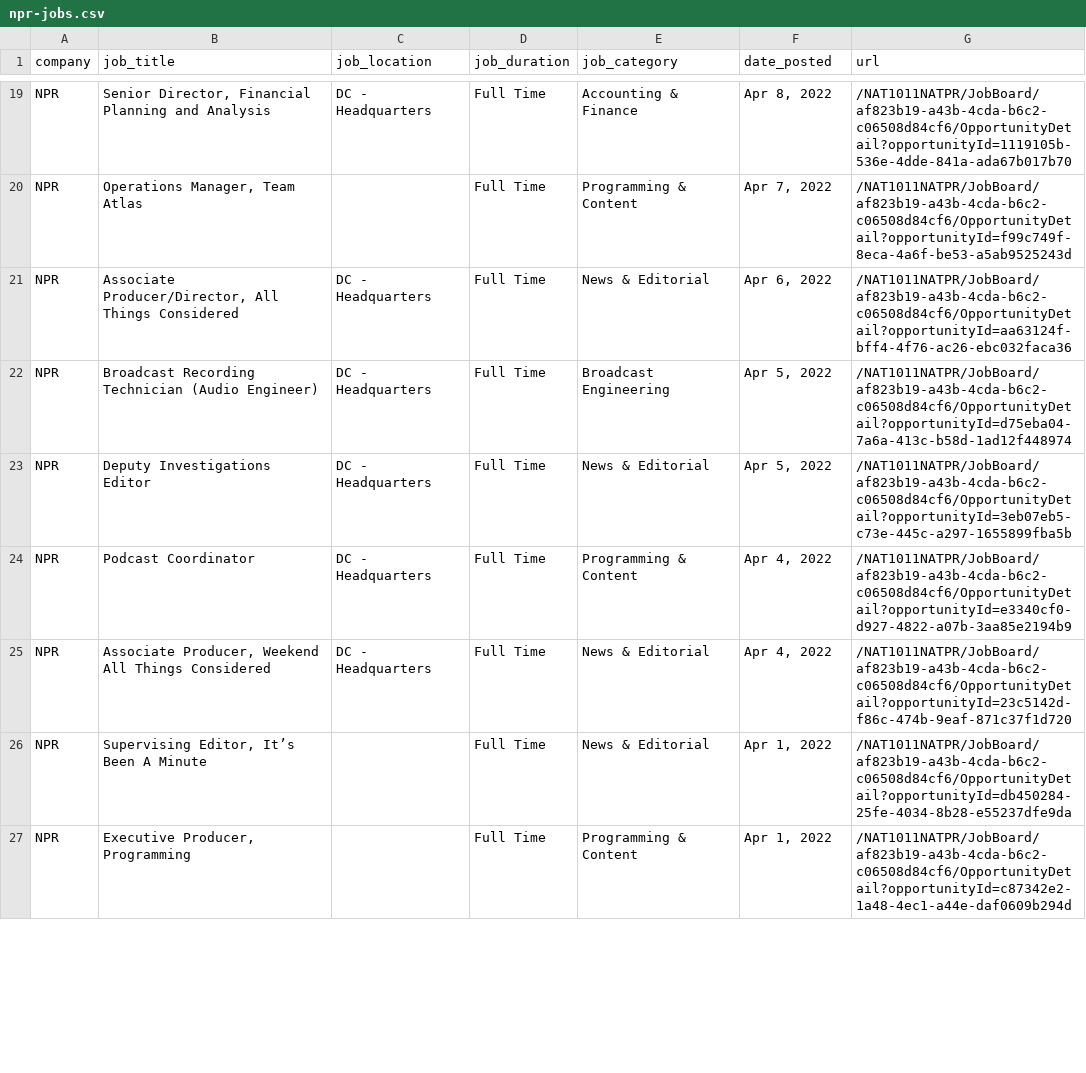
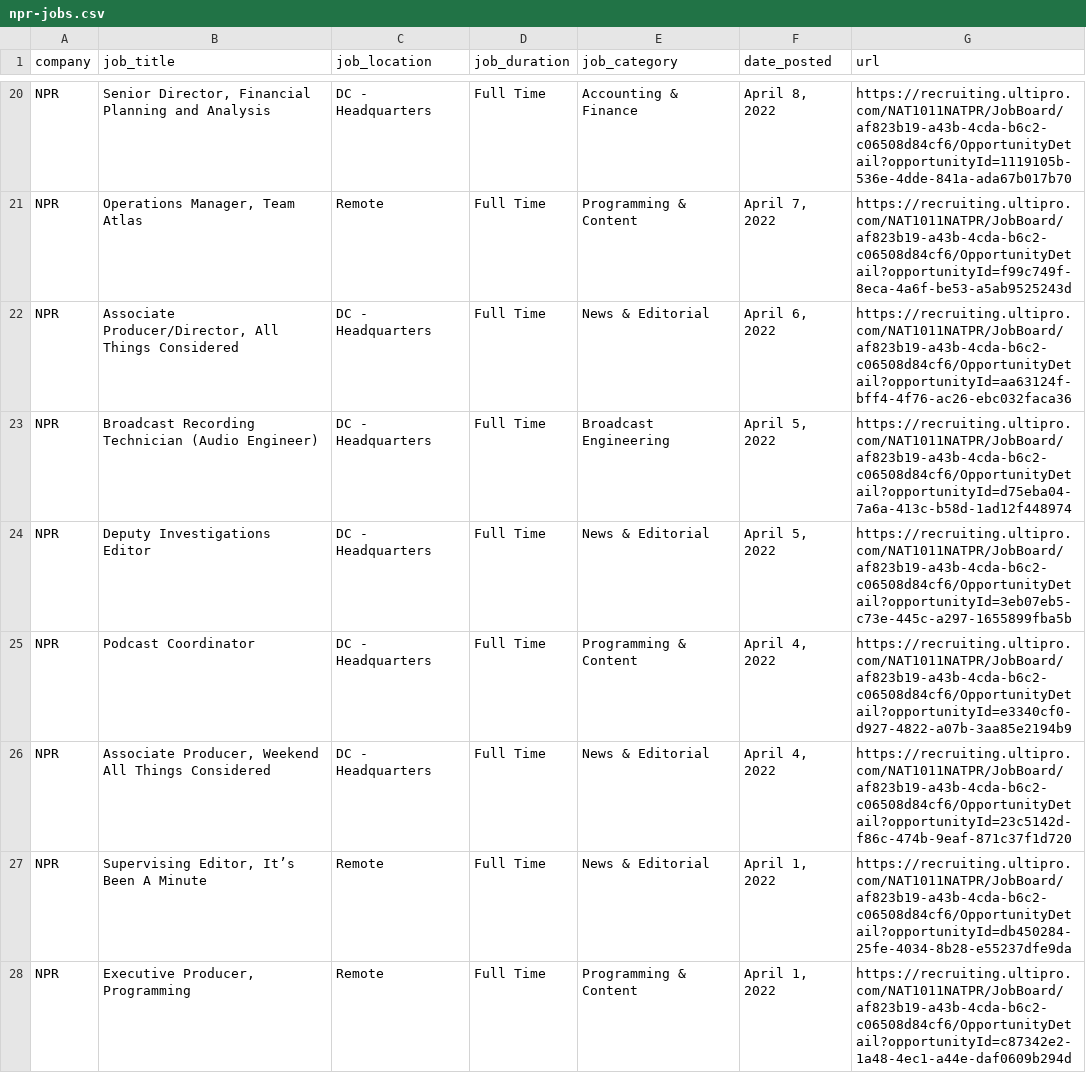
Before and after one commit to ndmvisuals/job-search-tool, a CSV file: data/npr-jobs.csv, drawn as a sheet; only a part is shown, gaps mark what is left out; addresses are those after the commit; the diff covers the shown part only; the diff names each change by its address in the sheet, - before the commit and + after, or states it on an @@ line.

```diff
--- a/data/npr-jobs.csv
+++ b/data/npr-jobs.csv
-F20 (date_posted): Apr 8, 2022
+F20 (date_posted): April 8, 2022
-G20 (url): /NAT1011NATPR/JobBoard/af823b19-a43b-4cda-b6c2-c06508d84cf6/OpportunityDetail?opportunityId=1119105b-536e-4dde-841a-ada67b017b70
+G20 (url): https://recruiting.ultipro.com/NAT1011NATPR/JobBoard/af823b19-a43b-4cda-b6c2-c06508d84cf6/OpportunityDetail?opportunityId=1119105b-536e-4dde-841a-ada67b017b70
-C21 (job_location): (empty)
+C21 (job_location): Remote
-F21 (date_posted): Apr 7, 2022
+F21 (date_posted): April 7, 2022
-G21 (url): /NAT1011NATPR/JobBoard/af823b19-a43b-4cda-b6c2-c06508d84cf6/OpportunityDetail?opportunityId=f99c749f-8eca-4a6f-be53-a5ab9525243d
+G21 (url): https://recruiting.ultipro.com/NAT1011NATPR/JobBoard/af823b19-a43b-4cda-b6c2-c06508d84cf6/OpportunityDetail?opportunityId=f99c749f-8eca-4a6f-be53-a5ab9525243d
-F22 (date_posted): Apr 6, 2022
+F22 (date_posted): April 6, 2022
-G22 (url): /NAT1011NATPR/JobBoard/af823b19-a43b-4cda-b6c2-c06508d84cf6/OpportunityDetail?opportunityId=aa63124f-bff4-4f76-ac26-ebc032faca36
+G22 (url): https://recruiting.ultipro.com/NAT1011NATPR/JobBoard/af823b19-a43b-4cda-b6c2-c06508d84cf6/OpportunityDetail?opportunityId=aa63124f-bff4-4f76-ac26-ebc032faca36
-F23:F24 (date_posted): Apr 5, 2022
+F23:F24 (date_posted): April 5, 2022
-G23 (url): /NAT1011NATPR/JobBoard/af823b19-a43b-4cda-b6c2-c06508d84cf6/OpportunityDetail?opportunityId=d75eba04-7a6a-413c-b58d-1ad12f448974
+G23 (url): https://recruiting.ultipro.com/NAT1011NATPR/JobBoard/af823b19-a43b-4cda-b6c2-c06508d84cf6/OpportunityDetail?opportunityId=d75eba04-7a6a-413c-b58d-1ad12f448974
-G24 (url): /NAT1011NATPR/JobBoard/af823b19-a43b-4cda-b6c2-c06508d84cf6/OpportunityDetail?opportunityId=3eb07eb5-c73e-445c-a297-1655899fba5b
+G24 (url): https://recruiting.ultipro.com/NAT1011NATPR/JobBoard/af823b19-a43b-4cda-b6c2-c06508d84cf6/OpportunityDetail?opportunityId=3eb07eb5-c73e-445c-a297-1655899fba5b
-F25:F26 (date_posted): Apr 4, 2022
+F25:F26 (date_posted): April 4, 2022
-G25 (url): /NAT1011NATPR/JobBoard/af823b19-a43b-4cda-b6c2-c06508d84cf6/OpportunityDetail?opportunityId=e3340cf0-d927-4822-a07b-3aa85e2194b9
+G25 (url): https://recruiting.ultipro.com/NAT1011NATPR/JobBoard/af823b19-a43b-4cda-b6c2-c06508d84cf6/OpportunityDetail?opportunityId=e3340cf0-d927-4822-a07b-3aa85e2194b9
-G26 (url): /NAT1011NATPR/JobBoard/af823b19-a43b-4cda-b6c2-c06508d84cf6/OpportunityDetail?opportunityId=23c5142d-f86c-474b-9eaf-871c37f1d720
+G26 (url): https://recruiting.ultipro.com/NAT1011NATPR/JobBoard/af823b19-a43b-4cda-b6c2-c06508d84cf6/OpportunityDetail?opportunityId=23c5142d-f86c-474b-9eaf-871c37f1d720
-C27:C28 (job_location): (empty)
+C27:C28 (job_location): Remote
-F27:F28 (date_posted): Apr 1, 2022
+F27:F28 (date_posted): April 1, 2022
-G27 (url): /NAT1011NATPR/JobBoard/af823b19-a43b-4cda-b6c2-c06508d84cf6/OpportunityDetail?opportunityId=db450284-25fe-4034-8b28-e55237dfe9da
+G27 (url): https://recruiting.ultipro.com/NAT1011NATPR/JobBoard/af823b19-a43b-4cda-b6c2-c06508d84cf6/OpportunityDetail?opportunityId=db450284-25fe-4034-8b28-e55237dfe9da
-G28 (url): /NAT1011NATPR/JobBoard/af823b19-a43b-4cda-b6c2-c06508d84cf6/OpportunityDetail?opportunityId=c87342e2-1a48-4ec1-a44e-daf0609b294d
+G28 (url): https://recruiting.ultipro.com/NAT1011NATPR/JobBoard/af823b19-a43b-4cda-b6c2-c06508d84cf6/OpportunityDetail?opportunityId=c87342e2-1a48-4ec1-a44e-daf0609b294d
```
Also changed, not shown: 1 added row, 1 removed row and 110 edited cells elsewhere in this file, 3 other files.
